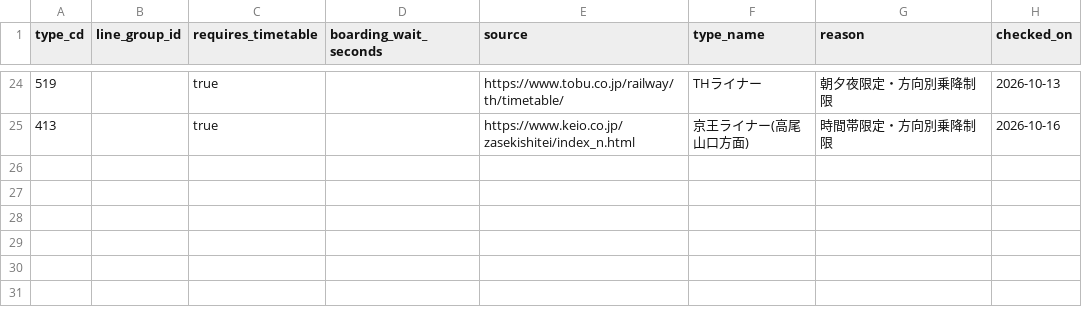
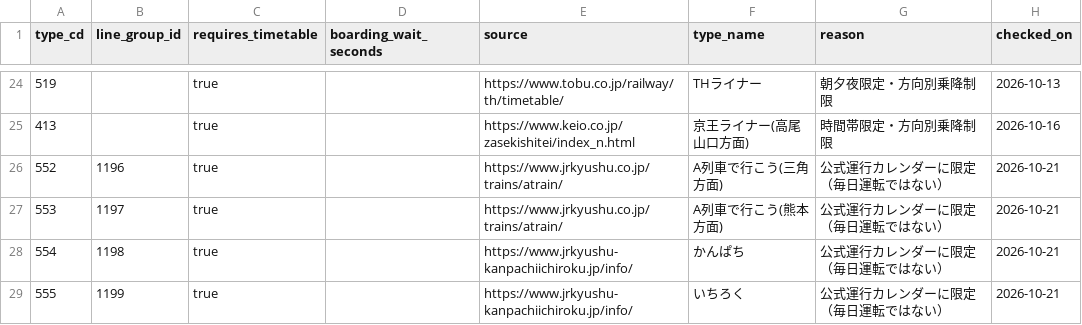
Before and after one commit to TrainLCD/StationAPI, a CSV file: data/route_service_rules.csv, drawn as a sheet; only a part is shown, gaps mark what is left out.

```diff
--- a/data/route_service_rules.csv
+++ b/data/route_service_rules.csv
@@ -27 +27,5 @@ type_cd,line_group_id,requires_timetable,boarding_wait_seconds,source,type_name,
 413,,true,,https://www.keio.co.jp/zasekishitei/index_n.html,京王ライナー(高尾山口方面),時間帯限定・方向別乗降制限,2026-10-16
+552,1196,true,,https://www.jrkyushu.co.jp/trains/atrain/,A列車で行こう(三角方面),公式運行カレンダーに限定（毎日運転ではない）,2026-10-21
+553,1197,true,,https://www.jrkyushu.co.jp/trains/atrain/,A列車で行こう(熊本方面),公式運行カレンダーに限定（毎日運転ではない）,2026-10-21
+554,1198,true,,https://www.jrkyushu-kanpachiichiroku.jp/info/,かんぱち,公式運行カレンダーに限定（毎日運転ではない）,2026-10-21
+555,1199,true,,https://www.jrkyushu-kanpachiichiroku.jp/info/,いちろく,公式運行カレンダーに限定（毎日運転ではない）,2026-10-21
```
Also changed, not shown: data/4!types.csv, 6 other files.
